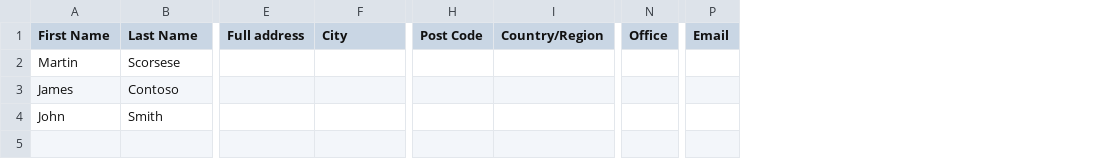
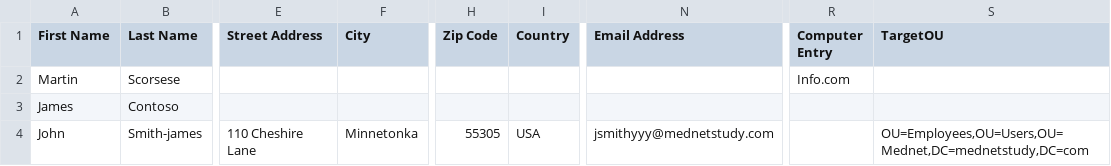
Before and after one commit to gabebertoluzzi/PS_User_Creation_and_Update, a CSV file: ad_users.csv, drawn as a sheet; only a part is shown, gaps mark what is left out; removed rows and columns are numbered as before the commit, all else as after; the diff covers the shown part only; the diff names each change by its address in the sheet, - before the commit and + after, or states it on an @@ line.

```diff
--- a/ad_users.csv
+++ b/ad_users.csv
-column E (Full address), empty
+column E (Street Address), row 4: 110 Cheshire Lane
-column H (Post Code), empty
-column I (Country/Region), empty
+column H (Zip Code), row 4: 55305
+column I (Country), row 4: USA
-column N (Office), empty
+column N (Email Address), row 4: jsmithyyy@mednetstudy.com
-column P (Email), empty
+column R (Computer Entry), row 2: Info.com
+column S (TargetOU), row 4: OU=Employees,OU=Users,OU=Mednet,DC=mednetstudy,DC=com
-B4 (Last Name): Smith
+B4 (Last Name): Smith-james
-F4 (City): (empty)
+F4 (City): Minnetonka
```
Also changed, not shown: 1 added column and 5 edited cells elsewhere in this file, 4 other files.
